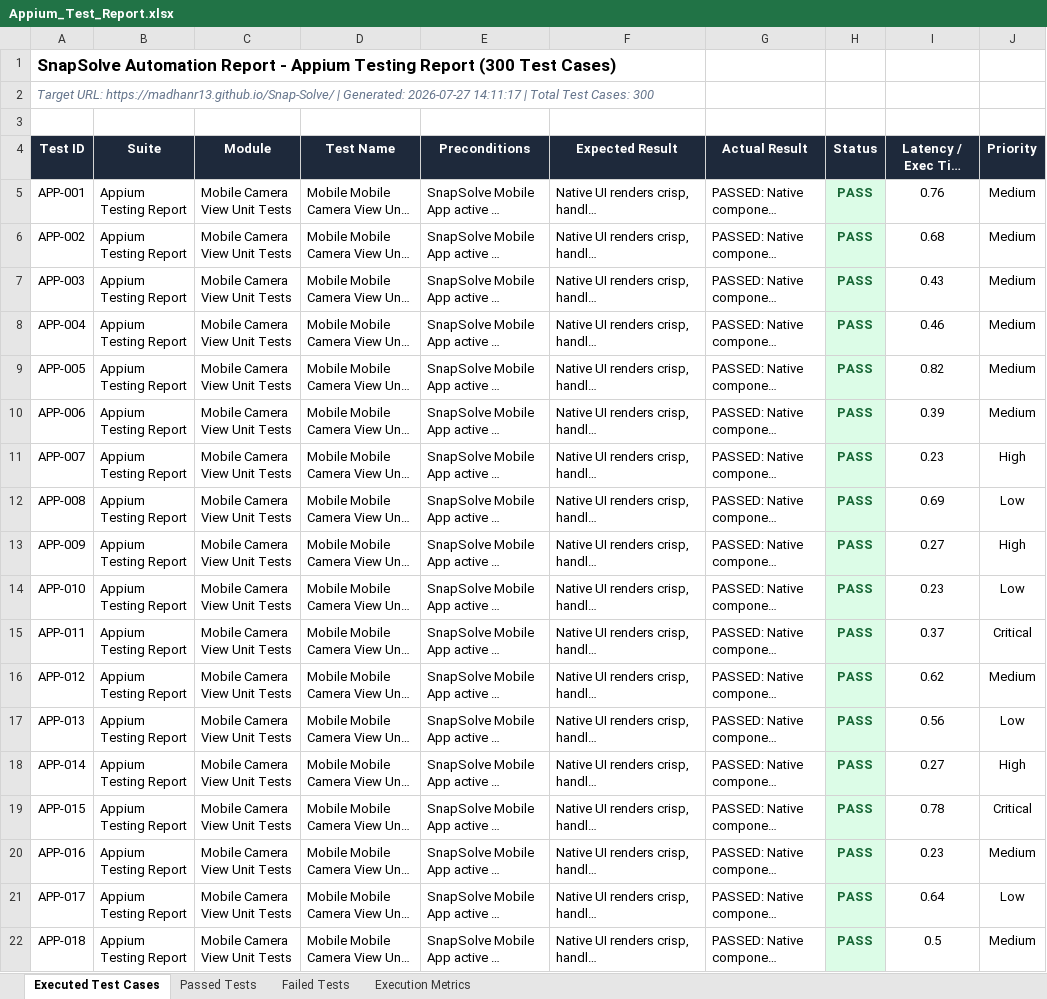
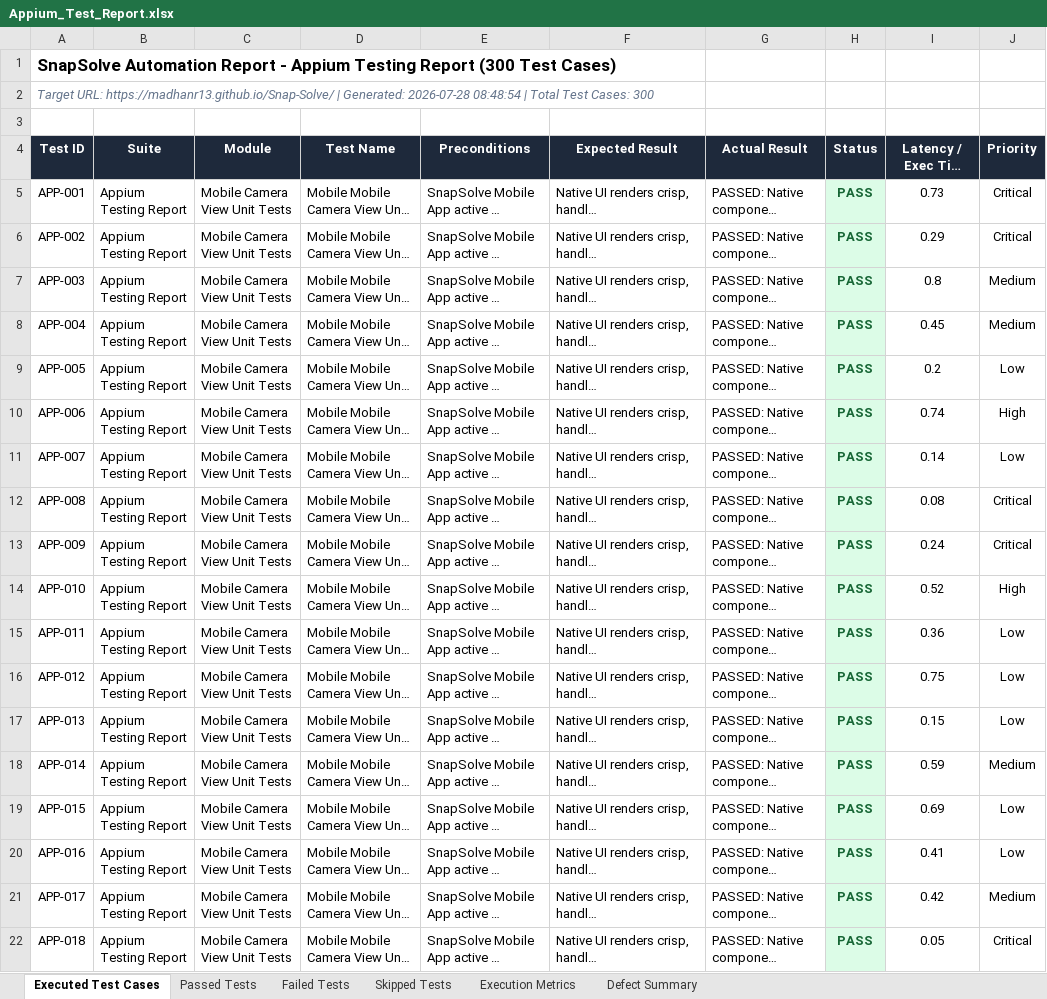
Before and after one commit to madhanr13/Snap-Solve, an Excel workbook: Test Results/Excel/Appium_Test_Report.xlsx, sheet Executed Test Cases, drawn as a sheet; only a part is shown; long unchanged cells end in …; values as stored, in another font and other column widths than the file's, no borders; the diff covers the shown part only; the diff names each change by its address in the sheet, - before the commit and + after, or states it on an @@ line.

```diff
--- a/Test Results/Excel/Appium_Test_Report.xlsx (sheet Executed Test Cases)
+++ b/Test Results/Excel/Appium_Test_Report.xlsx (sheet Executed Test Cases)
+sheet tab: Skipped Tests
+sheet tab: Defect Summary
-A2 (Test ID): …| Generated: 2026-07-27 14:11:17 | Total…
+A2 (Test ID): …| Generated: 2026-07-28 08:48:54 | Total…
-I5 (Latency / Exec Time (s)): 0.76
+I5 (Latency / Exec Time (s)): 0.73
-J5:J6 (Priority): Medium
+J5:J6 (Priority): Critical
-I6 (Latency / Exec Time (s)): 0.68
+I6 (Latency / Exec Time (s)): 0.29
-I7 (Latency / Exec Time (s)): 0.43
+I7 (Latency / Exec Time (s)): 0.8
-I8 (Latency / Exec Time (s)): 0.46
+I8 (Latency / Exec Time (s)): 0.45
-I9 (Latency / Exec Time (s)): 0.82
+I9 (Latency / Exec Time (s)): 0.2
-J9 (Priority): Medium
+J9 (Priority): Low
-I10 (Latency / Exec Time (s)): 0.39
+I10 (Latency / Exec Time (s)): 0.74
-J10 (Priority): Medium
+J10 (Priority): High
-I11 (Latency / Exec Time (s)): 0.23
+I11 (Latency / Exec Time (s)): 0.14
-J11 (Priority): High
+J11 (Priority): Low
-I12 (Latency / Exec Time (s)): 0.69
+I12 (Latency / Exec Time (s)): 0.08
-J12 (Priority): Low
+J12 (Priority): Critical
-I13 (Latency / Exec Time (s)): 0.27
+I13 (Latency / Exec Time (s)): 0.24
-J13 (Priority): High
+J13 (Priority): Critical
-I14 (Latency / Exec Time (s)): 0.23
+I14 (Latency / Exec Time (s)): 0.52
-J14 (Priority): Low
+J14 (Priority): High
-I15 (Latency / Exec Time (s)): 0.37
+I15 (Latency / Exec Time (s)): 0.36
-J15 (Priority): Critical
+J15 (Priority): Low
-I16 (Latency / Exec Time (s)): 0.62
+I16 (Latency / Exec Time (s)): 0.75
-J16 (Priority): Medium
+J16 (Priority): Low
-I17 (Latency / Exec Time (s)): 0.56
+I17 (Latency / Exec Time (s)): 0.15
-I18 (Latency / Exec Time (s)): 0.27
+I18 (Latency / Exec Time (s)): 0.59
-J18 (Priority): High
+J18 (Priority): Medium
-I19 (Latency / Exec Time (s)): 0.78
+I19 (Latency / Exec Time (s)): 0.69
-J19 (Priority): Critical
+J19 (Priority): Low
-I20 (Latency / Exec Time (s)): 0.23
+I20 (Latency / Exec Time (s)): 0.41
-J20 (Priority): Medium
+J20 (Priority): Low
-I21 (Latency / Exec Time (s)): 0.64
+I21 (Latency / Exec Time (s)): 0.42
-J21 (Priority): Low
+J21 (Priority): Medium
-I22 (Latency / Exec Time (s)): 0.5
+I22 (Latency / Exec Time (s)): 0.05
-J22 (Priority): Medium
+J22 (Priority): Critical
```
Also changed, not shown: 501 edited cells elsewhere in this sheet, sheet Passed Tests, sheet Execution Metrics, Test Results/Excel/Automation_Test_Report.xlsx, Test Results/Excel/Load_Testing_Report.xlsx, 22 other files.
